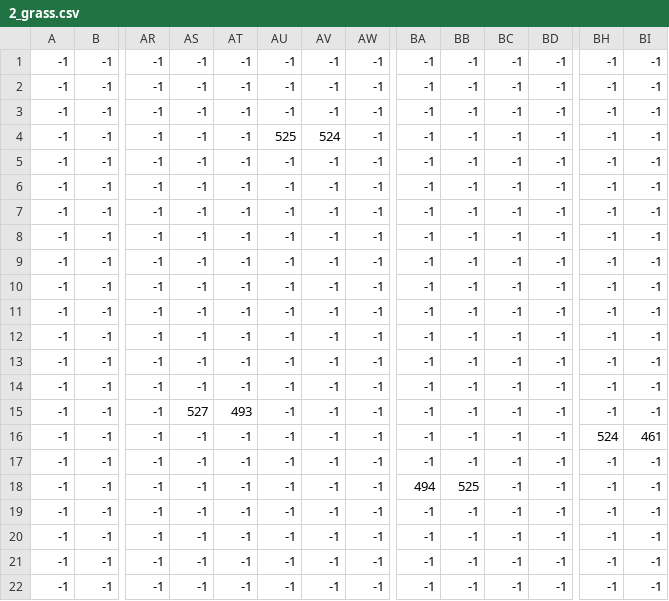
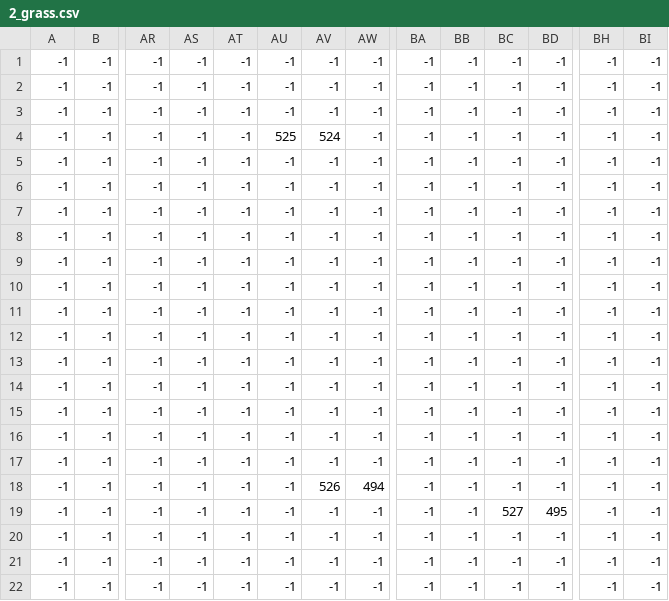
Before and after one commit to stebochek/2d_platformer, a CSV file: levels/2/2_grass.csv, drawn as a sheet; only a part is shown, gaps mark what is left out; the diff names each change by its address in the sheet, - before the commit and + after, or states it on an @@ line.

```diff
--- a/levels/2/2_grass.csv
+++ b/levels/2/2_grass.csv
-AS15: 527
+AS15: -1
-AT15: 493
+AT15: -1
-BH16: 524
+BH16: -1
-BI16: 461
+BI16: -1
-AV18: -1
+AV18: 526
-AW18: -1
+AW18: 494
-BA18: 494
+BA18: -1
-BB18: 525
+BB18: -1
-BC19: -1
+BC19: 527
-BD19: -1
+BD19: 495
```
Also changed, not shown: levels/2/2_building0.csv, levels/2/2_coins.csv, 5 other files.
